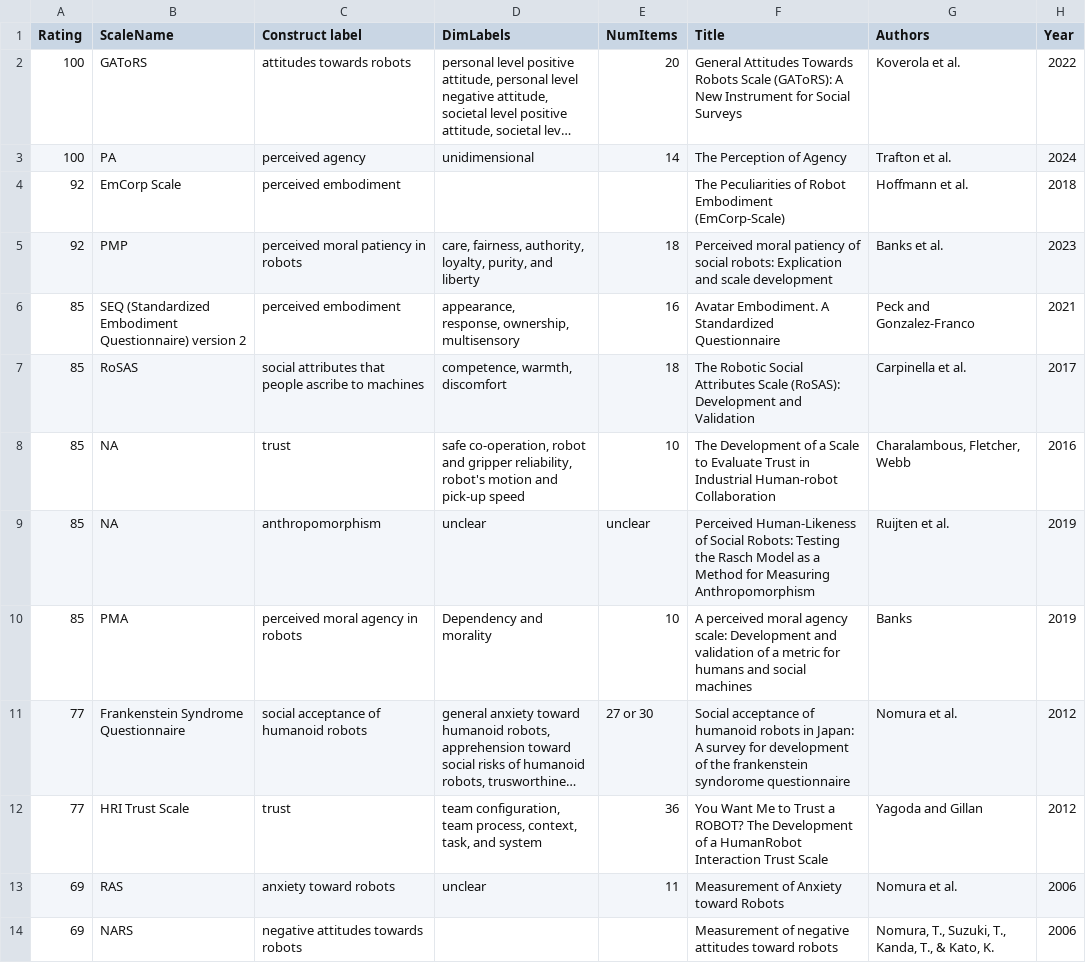
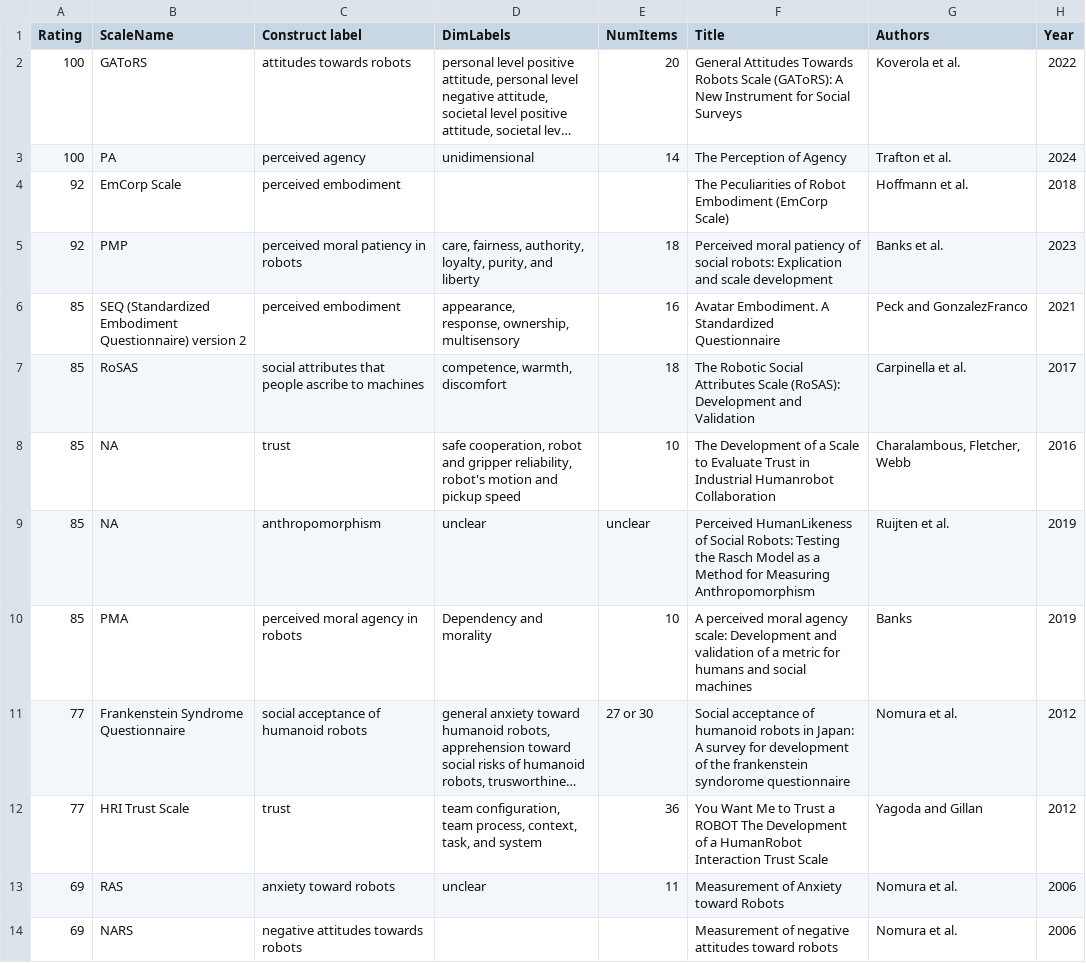
Before and after one commit to hriScaleDatabase/ScaleDatabase_temp, a CSV file: _data/database_short2.csv, drawn as a sheet; only a part is shown; long unchanged cells end in …; the diff covers the shown part only; the diff names each change by its address in the sheet, - before the commit and + after, or states it on an @@ line.

Commit message:
updates to csv

```diff
--- a/_data/database_short2.csv
+++ b/_data/database_short2.csv
-F4 (Title): …Robot Embodiment (EmCorp-Scale)
+F4 (Title): …Robot Embodiment (EmCorp Scale)
-G6 (Authors): Peck and Gonzalez-Franco
+G6 (Authors): Peck and GonzalezFranco
-D8 (DimLabels): safe co-operation, robot and gripper reliability, robot's motion and pick-up speed
+D8 (DimLabels): safe cooperation, robot and gripper reliability, robot's motion and pickup speed
-F8 (Title): …in Industrial Human-robot Collaboration
+F8 (Title): …in Industrial Humanrobot Collaboration
-F9 (Title): Perceived Human-Likeness of Social…
+F9 (Title): Perceived HumanLikeness of Social…
-F12 (Title): …Trust a ROBOT? The Development…
+F12 (Title): …Trust a ROBOT The Development…
-G14 (Authors): Nomura, T., Suzuki, T., Kanda, T., & Kato, K.
+G14 (Authors): Nomura et al.
```
Also changed, not shown: 11 edited cells elsewhere in this file.
